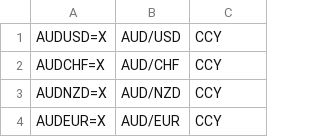
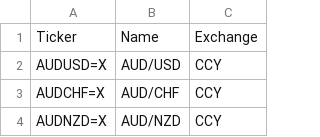
Before and after one commit to shantanusood/YahooFinDataAnalytics, a CSV file: data/Currency.csv, drawn as a sheet; only a part is shown; the shorter side is filled out with more unchanged rows; the diff names each change by its address in the sheet, - before the commit and + after, or states it on an @@ line.

```diff
--- a/data/Currency.csv
+++ b/data/Currency.csv
+row 1: Ticker | Name | Exchange
```
Also changed, not shown: data/ETFs.csv, data/Futures.csv, 4 other files.
